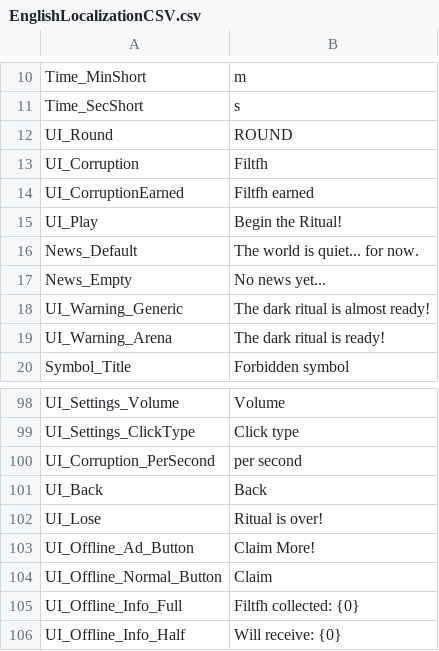
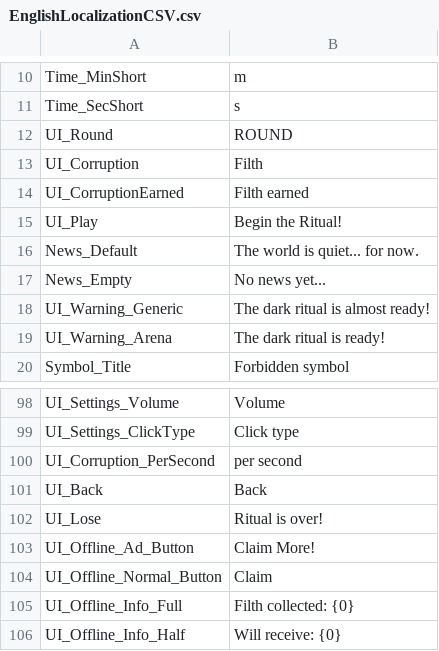
Before and after one commit to herynax/Forbidden-Cult, a CSV file: Assets/Localization/EnglishLocalizationCSV.csv, drawn as a sheet; only a part is shown, gaps mark what is left out.

```diff
--- a/Assets/Localization/EnglishLocalizationCSV.csv
+++ b/Assets/Localization/EnglishLocalizationCSV.csv
@@ -12,4 +12,4 @@ Time_SecShort,s
 UI_Round,ROUND
-UI_Corruption,Filtfh
-UI_CorruptionEarned,Filtfh earned
+UI_Corruption,Filth
+UI_CorruptionEarned,Filth earned
 UI_Play,Begin the Ritual!
@@ -104,3 +104,3 @@ UI_Offline_Ad_Button,Claim More!
 UI_Offline_Normal_Button,Claim
-UI_Offline_Info_Full,Filtfh collected: {0}
+UI_Offline_Info_Full,Filth collected: {0}
 UI_Offline_Info_Half,Will receive: {0}
```
Also changed, not shown: 9 other files.
